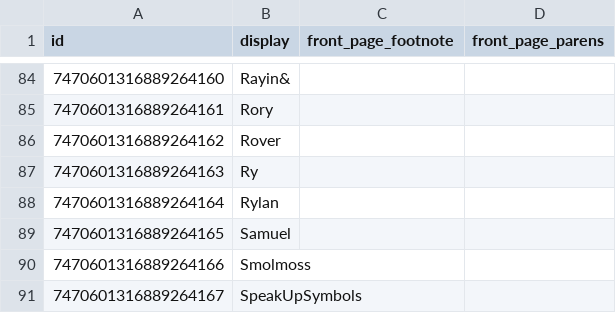
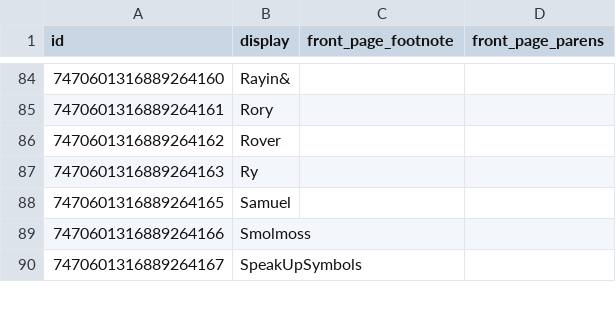
Before and after one commit to goldstargloww/aacil, a CSV file: site/database/artists.csv, drawn as a sheet; only a part is shown, gaps mark what is left out.

Commit message:
Merge artist Rylan --> Ry

```diff
--- a/site/database/artists.csv
+++ b/site/database/artists.csv
@@ -87,3 +87,2 @@ id,display,front_page_footnote,front_page_parens
 7470601316889264163,Ry,,
-7470601316889264164,Rylan,,
 7470601316889264165,Samuel,,
```
Also changed, not shown: site/database/sym_artists.csv.
